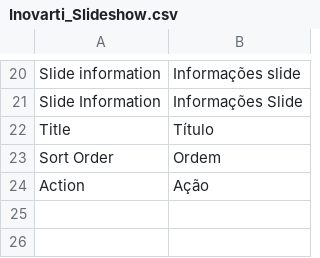
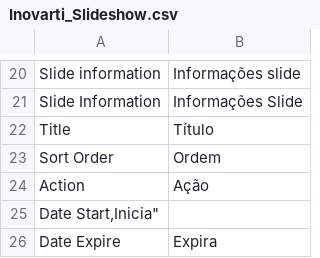
Before and after one commit to isaaclopes/Inovarti_Slideshow, a CSV file: app/locale/pt_BR/Inovarti_Slideshow.csv, drawn as a sheet; only a part is shown, gaps mark what is left out; the diff names each change by its address in the sheet, - before the commit and + after, or states it on an @@ line.

```diff
--- a/app/locale/pt_BR/Inovarti_Slideshow.csv
+++ b/app/locale/pt_BR/Inovarti_Slideshow.csv
+row 25: Date Start,Inicia"
+row 26: Date Expire | Expira
```
Also changed, not shown: 3 other files.
